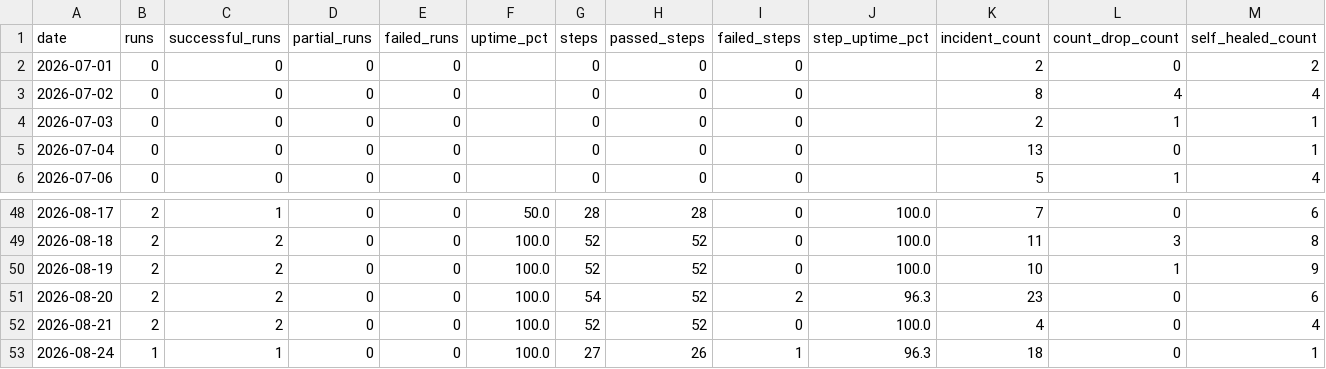
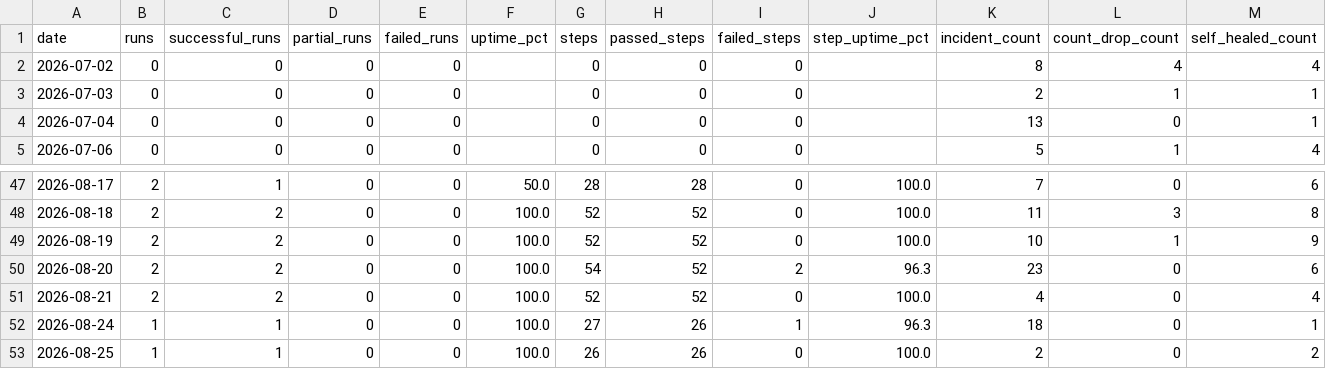
Before and after one commit to MikeWooCerna/Pac-Biz, a CSV file: pipeline_daily_uptime.csv, drawn as a sheet; only a part is shown, gaps mark what is left out; removed rows and columns are numbered as before the commit, all else as after; rows hold the shown columns only; the diff names each change by its address in the sheet, - before the commit and + after, or states it on an @@ line.

```diff
--- a/pipeline_daily_uptime.csv
+++ b/pipeline_daily_uptime.csv
-row 2: 2026-07-01 | 0 | 0 | 0 | 0 |  | 0 | 0 | 0 |  | 2 | 0 | 2
+row 53: 2026-08-25 | 1 | 1 | 0 | 0 | 100.0 | 26 | 26 | 0 | 100.0 | 2 | 0 | 2
```
Also changed, not shown: pipeline_step_history.csv, 3 other files.
